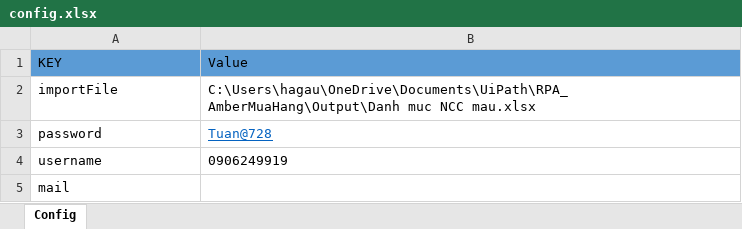
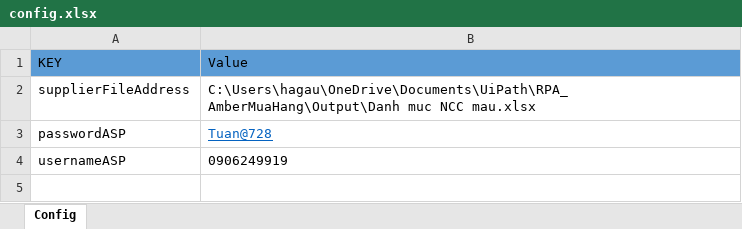
Before and after one commit to phuocanh2k1/RPA_AmberMuaHang, an Excel workbook: config/config.xlsx, sheet Config, drawn as a sheet; values as stored, in another font and other column widths than the file's, no borders; the diff names each change by its address in the sheet, - before the commit and + after, or states it on an @@ line.

```diff
--- a/config/config.xlsx (sheet Config)
+++ b/config/config.xlsx (sheet Config)
-A2 (KEY): importFile
+A2 (KEY): supplierFileAddress
-A3 (KEY): password
+A3 (KEY): passwordASP
-A4 (KEY): username
+A4 (KEY): usernameASP
-row 5: mail
```
Also changed, not shown: Output/Danh muc NCC mau.xlsx, 6 other files.
